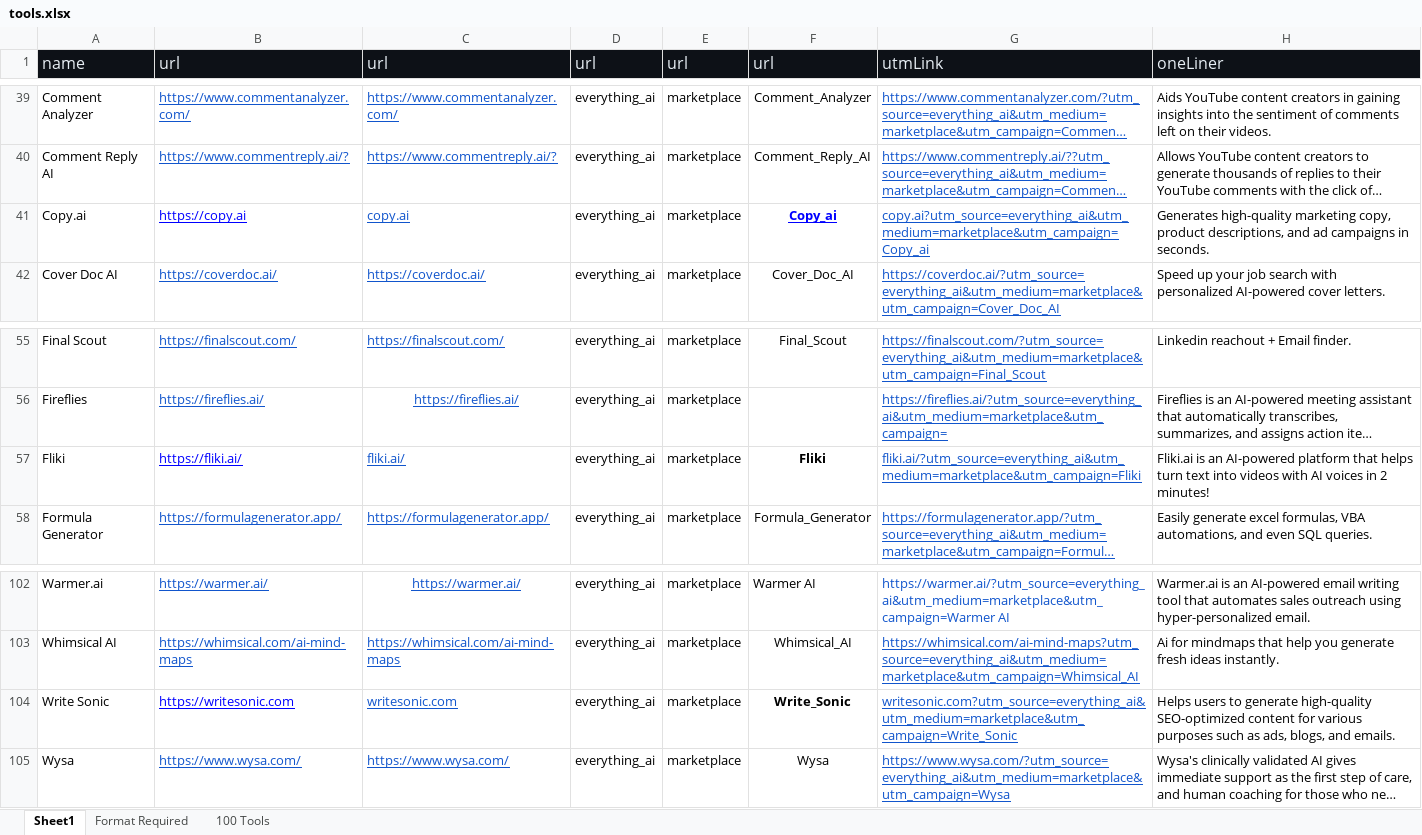
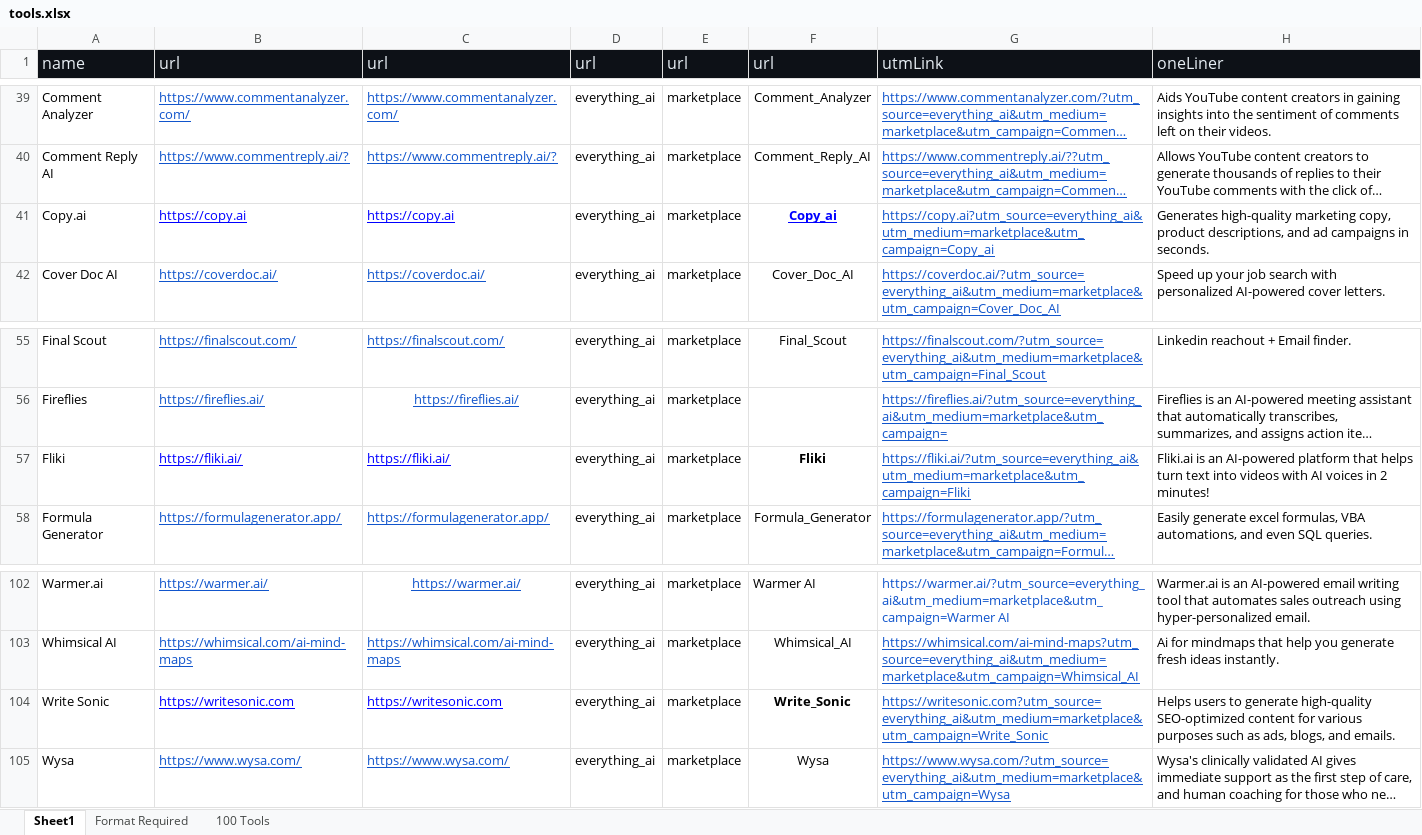
Before and after one commit to Side-Products/EverythingAI, an Excel workbook: src/scripts/data/tools.xlsx, sheet Sheet1, drawn as a sheet; only a part is shown, gaps mark what is left out; long unchanged cells end in …; values as stored, in another font and other column widths than the file's, no borders; charts and pictures not drawn; the diff names each change by its address in the sheet, - before the commit and + after, or states it on an @@ line.

```diff
--- a/src/scripts/data/tools.xlsx (sheet Sheet1)
+++ b/src/scripts/data/tools.xlsx (sheet Sheet1)
-C41 (url): copy.ai
+C41 (url): https://copy.ai
-C41 text colour: #1155CC
+C41 text colour: #0000FF
-G41 (utmLink): copy.ai?utm_source=everything_ai&utm_medium=marketplace&utm_campaign=Copy_ai
+G41 (utmLink): https://copy.ai?utm_source=everything_ai&utm_medium=marketplace&utm_campaign=Copy_ai
-C57 (url): fliki.ai/
+C57 (url): https://fliki.ai/
-C57 text colour: #1155CC
+C57 text colour: #0000FF
-G57 (utmLink): fliki.ai/?utm_source=everything_ai&utm_medium=marketplace&utm_campaign=Fliki
+G57 (utmLink): https://fliki.ai/?utm_source=everything_ai&utm_medium=marketplace&utm_campaign=Fliki
-C104 (url): writesonic.com
+C104 (url): https://writesonic.com
-C104 text colour: #1155CC
+C104 text colour: #0000FF
-G104 (utmLink): writesonic.com?utm_source=everything_ai&utm_medium=marketplace&utm_campaign=Write_Sonic
+G104 (utmLink): https://writesonic.com?utm_source=everything_ai&utm_medium=marketplace&utm_campaign=Write_Sonic
```
Also changed, not shown: 6 other files.
